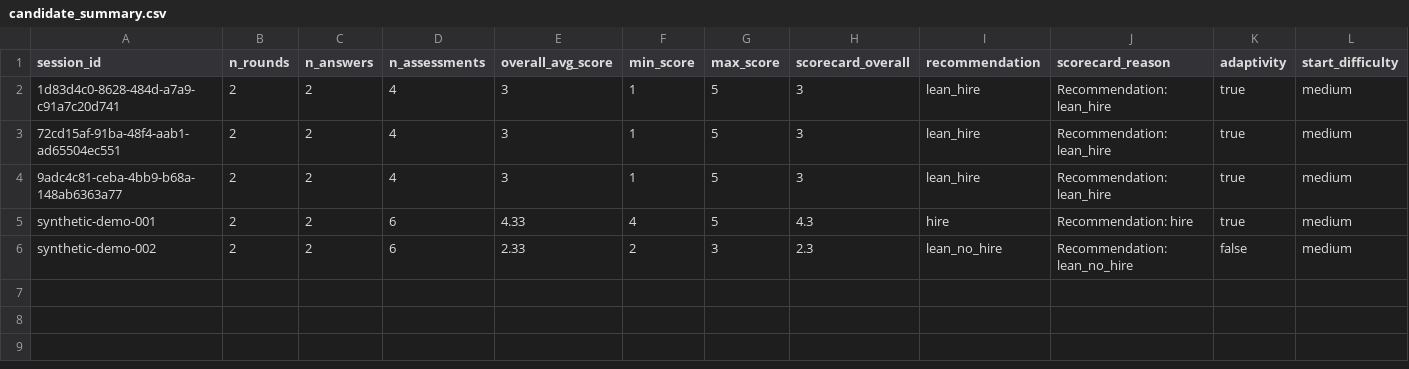
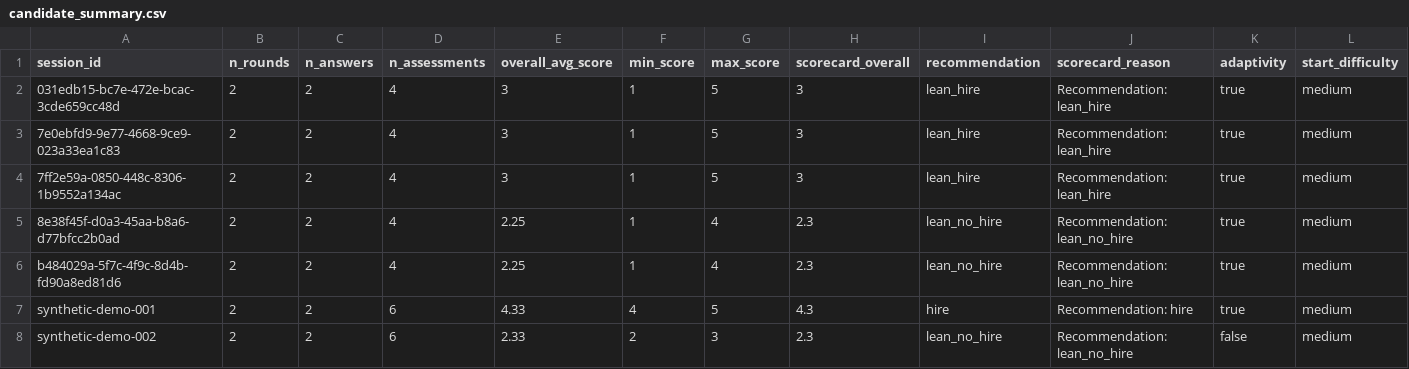
Before and after one commit to jazzsun000/ai-hiring-committee-arena, a CSV file: analytics/evidence/candidate_summary.csv, drawn as a sheet; only a part is shown; rows hold the shown columns only; the diff names each change by its address in the sheet, - before the commit and + after, or states it on an @@ line.

```diff
--- a/analytics/evidence/candidate_summary.csv
+++ b/analytics/evidence/candidate_summary.csv
-A2 (session_id): 1d83d4c0-8628-484d-a7a9-c91a7c20d741
+A2 (session_id): 031edb15-bc7e-472e-bcac-3cde659cc48d
-A3 (session_id): 72cd15af-91ba-48f4-aab1-ad65504ec551
+A3 (session_id): 7e0ebfd9-9e77-4668-9ce9-023a33ea1c83
-A4 (session_id): 9adc4c81-ceba-4bb9-b68a-148ab6363a77
+A4 (session_id): 7ff2e59a-0850-448c-8306-1b9552a134ac
+row 5: 8e38f45f-d0a3-45aa-b8a6-d77bfcc2b0ad | 2 | 2 | 4 | 2.25 | 1 | 4 | 2.3 | lean_no_hire | Recommendation: lean_no_hire | true | medium
+row 6: b484029a-5f7c-4f9c-8d4b-fd90a8ed81d6 | 2 | 2 | 4 | 2.25 | 1 | 4 | 2.3 | lean_no_hire | Recommendation: lean_no_hire | true | medium
```
Also changed, not shown: analytics/evidence/answer_scores.csv, analytics/evidence/session_trend.csv, 26 other files.
